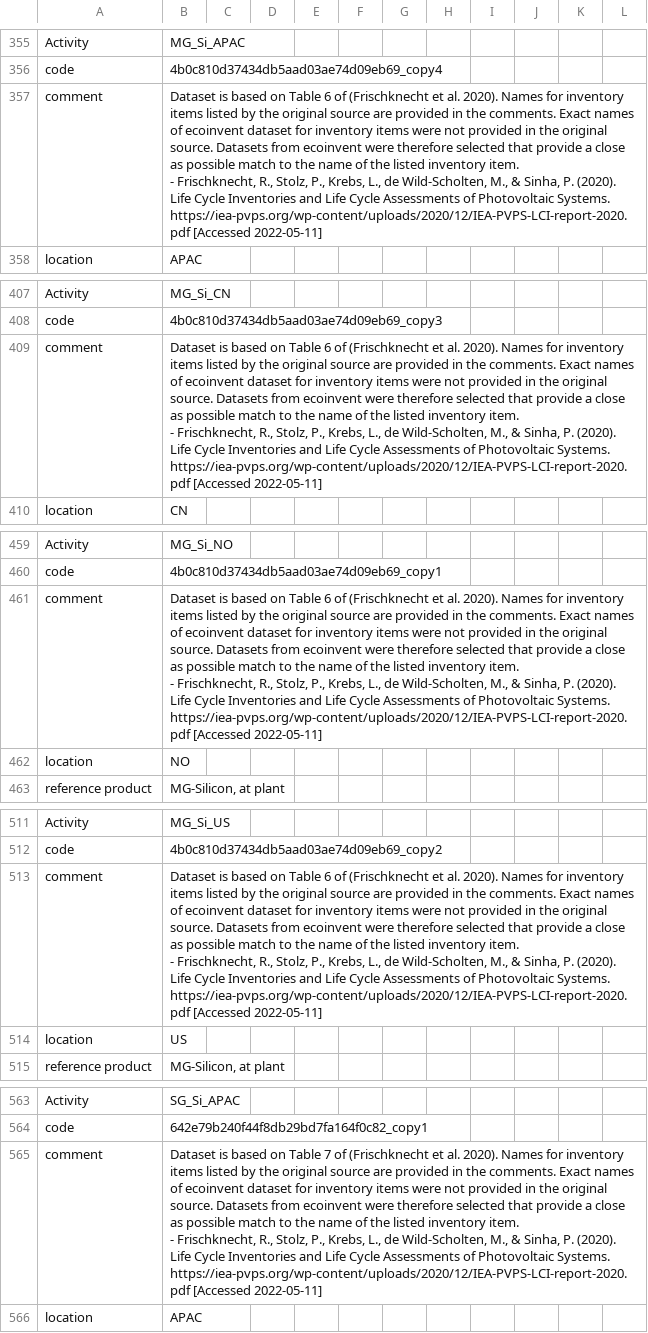
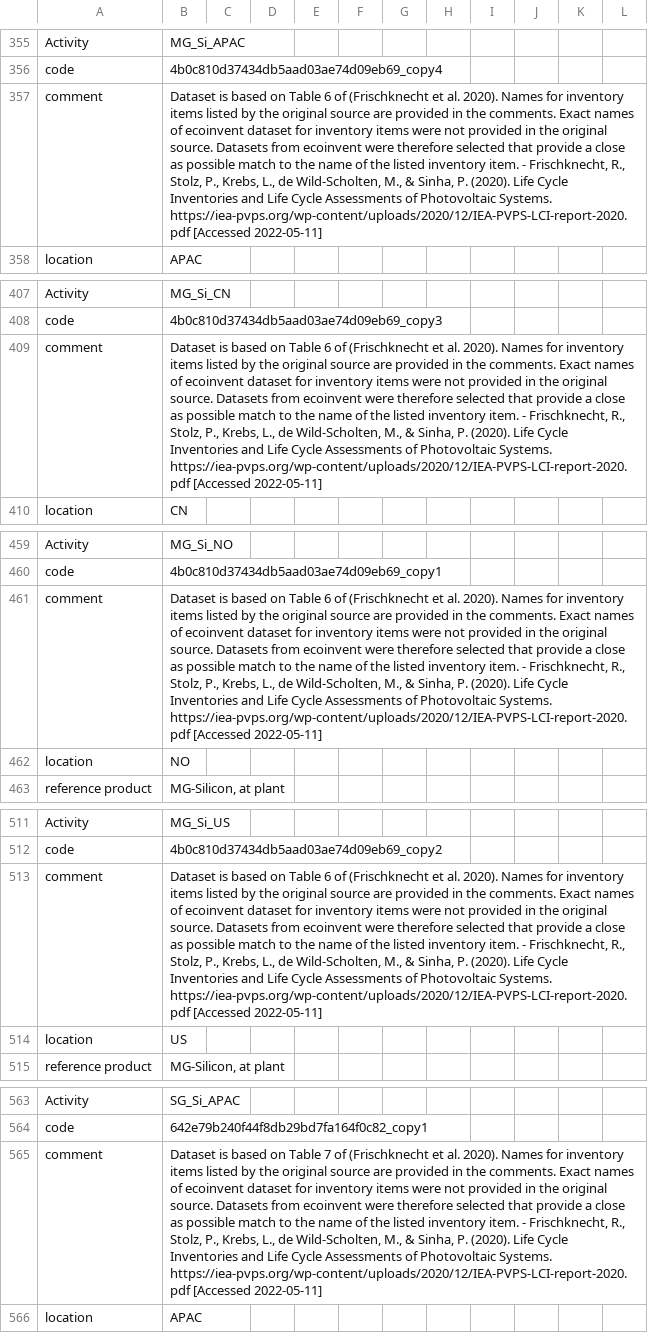
Before and after one commit to alideoro/Team_PV, a CSV file: energy-perspective-2050-switzerland-main2/inventories/lci-EP2050.csv, drawn as a sheet; only a part is shown, gaps mark what is left out; the diff covers the shown part only; the diff names each change by its address in the sheet, - before the commit and + after, or states it on an @@ line.

Commit message:
Update lci-EP2050.csv

```diff
--- a/energy-perspective-2050-switzerland-main2/inventories/lci-EP2050.csv
+++ b/energy-perspective-2050-switzerland-main2/inventories/lci-EP2050.csv
-B357: …[Accessed 2022-05-11]
+B357: …[Accessed 2022-05-11]
-B409: …[Accessed 2022-05-11]
+B409: …[Accessed 2022-05-11]
-B461: …[Accessed 2022-05-11]
+B461: …[Accessed 2022-05-11]
-B513: …[Accessed 2022-05-11]
+B513: …[Accessed 2022-05-11]
-B565: …[Accessed 2022-05-11]
+B565: …[Accessed 2022-05-11]
```
Also changed, not shown: 21 edited cells elsewhere in this file.
